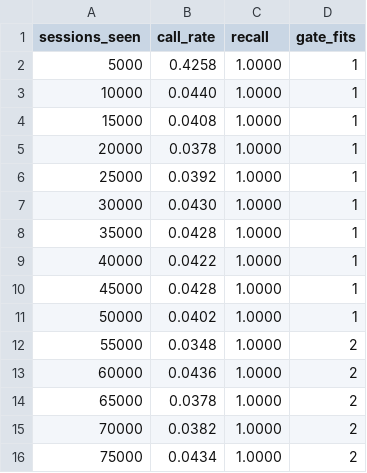
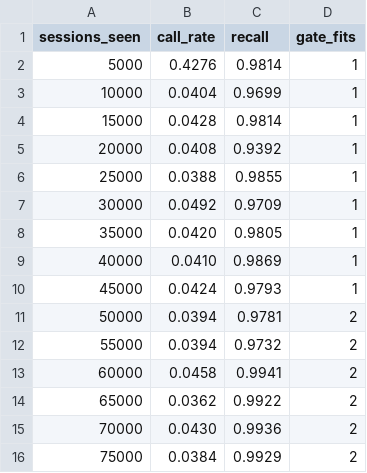
Before and after one commit to Noamshalom/loggate, a CSV file: results/learning_curve.csv, drawn as a sheet; only a part is shown; the diff covers the shown part only.

Commit message:
Separate random streams; report HDFS results over 3 seeds
The gate, the simulated verifier and the HDFS shuffle were all seeded
with random.Random(seed), so they drew identical sequences. Each now has
its own stream derived from one master seed (loggate/seeds.py), with a
regression test.

- CICIDS2017: two configurations rerun under the fix are bit-identical
  to the published runs (error-free verifier; pandas sampling uses a
  separate generator), so those results stand.
- HDFS: all experiments rerun. Headline 3.9% forwarded at 99.8% gate
  recall, stable across 3 seeds. New seed_check() in run_experiments.py
  reports mean and min-max; per-seed values in results/hdfs_seeds.csv.
- Removed a single-seed claim that does not reproduce (gate recall
  dropping to 94% when the verifier misses 40%).
- README documents both corrections and the size of single-seed noise.

```diff
--- a/results/learning_curve.csv
+++ b/results/learning_curve.csv
@@ -1,16 +1,16 @@
 sessions_seen,call_rate,recall,gate_fits
-5000,0.4258,1.0000,1
-10000,0.0440,1.0000,1
-15000,0.0408,1.0000,1
-20000,0.0378,1.0000,1
-25000,0.0392,1.0000,1
-30000,0.0430,1.0000,1
-35000,0.0428,1.0000,1
-40000,0.0422,1.0000,1
-45000,0.0428,1.0000,1
-50000,0.0402,1.0000,1
-55000,0.0348,1.0000,2
-60000,0.0436,1.0000,2
-65000,0.0378,1.0000,2
-70000,0.0382,1.0000,2
-75000,0.0434,1.0000,2
+5000,0.4276,0.9814,1
+10000,0.0404,0.9699,1
+15000,0.0428,0.9814,1
+20000,0.0408,0.9392,1
+25000,0.0388,0.9855,1
+30000,0.0492,0.9709,1
+35000,0.0420,0.9805,1
+40000,0.0410,0.9869,1
+45000,0.0424,0.9793,1
+50000,0.0394,0.9781,2
+55000,0.0394,0.9732,2
+60000,0.0458,0.9941,2
+65000,0.0362,0.9922,2
+70000,0.0430,0.9936,2
+75000,0.0384,0.9929,2
```
Also changed, not shown: 147 edited cells elsewhere in this file, results/robustness.csv, 11 other files.
